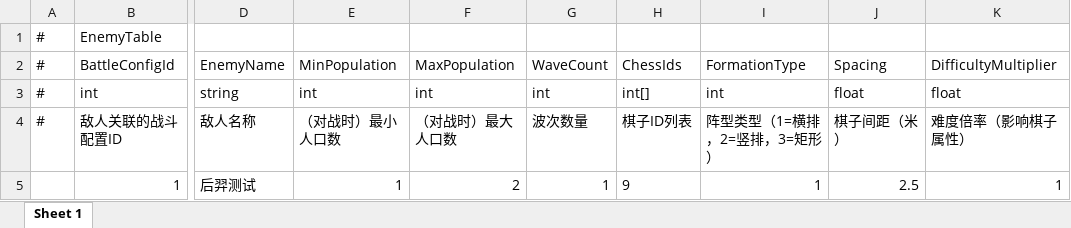
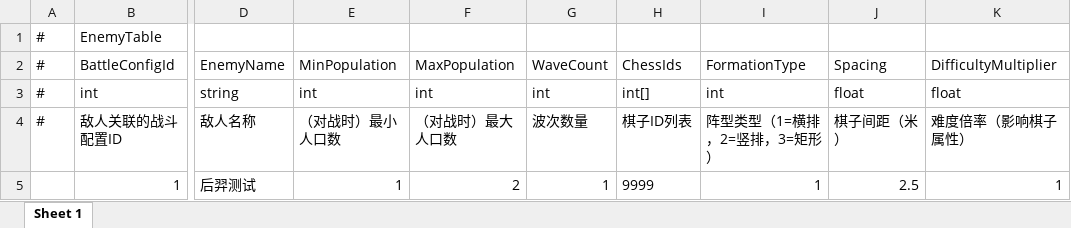
Before and after one commit to TXYzznc/GP, an Excel workbook: AAAGameData/DataTables/EnemyTable.xlsx, sheet Sheet 1, drawn as a sheet; only a part is shown, gaps mark what is left out; values as stored, in another font and other column widths than the file's, no borders; the diff names each change by its address in the sheet, - before the commit and + after, or states it on an @@ line.

```diff
--- a/AAAGameData/DataTables/EnemyTable.xlsx (sheet Sheet 1)
+++ b/AAAGameData/DataTables/EnemyTable.xlsx (sheet Sheet 1)
-H5: 9
+H5: 9999
```
Also changed, not shown: AAAGameData/DataTables/CombatRuleTable.xlsx, 2 other files.
